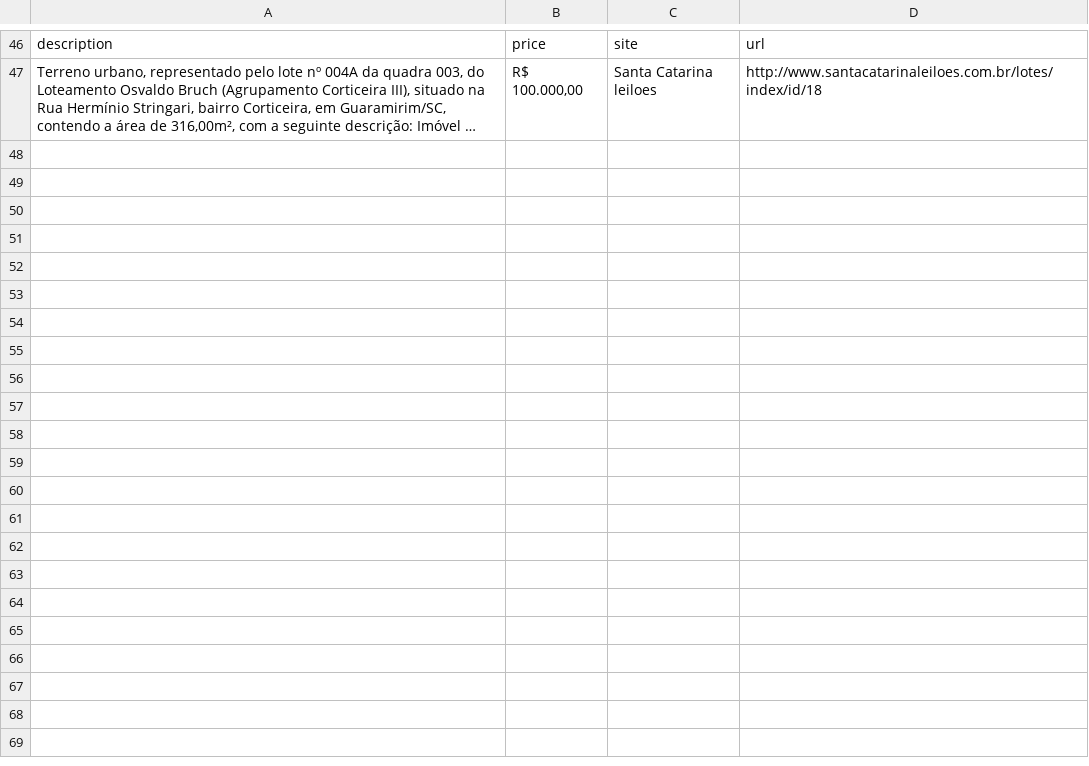
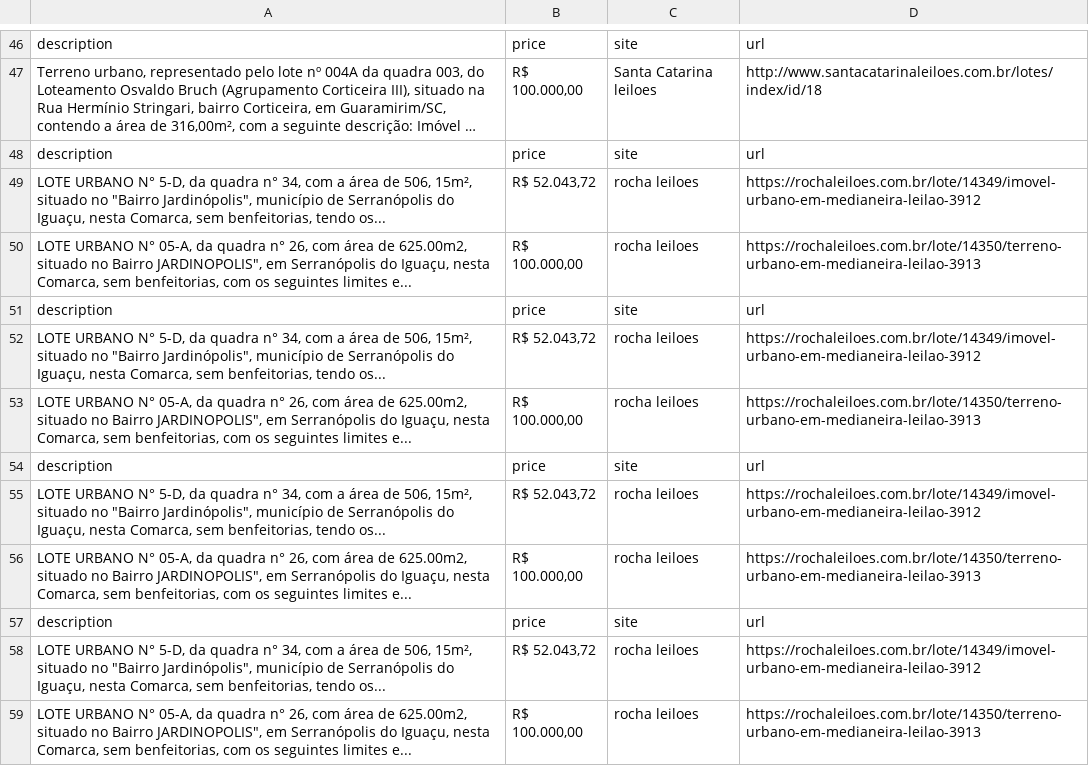
Before and after one commit to GuiPimenta-Dev/auctions-scraper, a CSV file: auctions.csv, drawn as a sheet; only a part is shown, gaps mark what is left out; long unchanged cells end in …; the diff names each change by its address in the sheet, - before the commit and + after, or states it on an @@ line.

```diff
--- a/auctions.csv
+++ b/auctions.csv
+row 48: description | price | site | url
+row 49: LOTE URBANO N° 5-D, da quadra n° 34, com a área de 506, 15m², situado no "Bairro Jardinópolis", município de Serranópolis do Iguaçu, nesta Comarca, sem benfeitorias, tendo os... | R$ 52.043,72 | rocha leiloes | https://rochaleiloes.com.br/lote/14349/imovel-urbano-em-medianeira-leilao-3912
+row 50: LOTE URBANO N° 05-A, da quadra n° 26, com área de 625.00m2, situado no Bairro JARDINOPOLIS", em Serranópolis do Iguaçu, nesta Comarca, sem benfeitorias, com os seguintes limites e... | R$ 100.000,00 | rocha leiloes | https://rochaleiloes.com.br/lote/14350/terreno-urbano-em-medianeira-leilao-3913
+row 51: description | price | site | url
+row 52: LOTE URBANO N° 5-D, da quadra n° 34, com a área de 506, 15m², situado no "Bairro Jardinópolis", município de Serranópolis do Iguaçu, nesta Comarca, sem benfeitorias, tendo os... | R$ 52.043,72 | rocha leiloes | https://rochaleiloes.com.br/lote/14349/imovel-urbano-em-medianeira-leilao-3912
+row 53: LOTE URBANO N° 05-A, da quadra n° 26, com área de 625.00m2, situado no Bairro JARDINOPOLIS", em Serranópolis do Iguaçu, nesta Comarca, sem benfeitorias, com os seguintes limites e... | R$ 100.000,00 | rocha leiloes | https://rochaleiloes.com.br/lote/14350/terreno-urbano-em-medianeira-leilao-3913
+row 54: description | price | site | url
+row 55: LOTE URBANO N° 5-D, da quadra n° 34, com a área de 506, 15m², situado no "Bairro Jardinópolis", município de Serranópolis do Iguaçu, nesta Comarca, sem benfeitorias, tendo os... | R$ 52.043,72 | rocha leiloes | https://rochaleiloes.com.br/lote/14349/imovel-urbano-em-medianeira-leilao-3912
+row 56: LOTE URBANO N° 05-A, da quadra n° 26, com área de 625.00m2, situado no Bairro JARDINOPOLIS", em Serranópolis do Iguaçu, nesta Comarca, sem benfeitorias, com os seguintes limites e... | R$ 100.000,00 | rocha leiloes | https://rochaleiloes.com.br/lote/14350/terreno-urbano-em-medianeira-leilao-3913
+row 57: description | price | site | url
+row 58: LOTE URBANO N° 5-D, da quadra n° 34, com a área de 506, 15m², situado no "Bairro Jardinópolis", município de Serranópolis do Iguaçu, nesta Comarca, sem benfeitorias, tendo os... | R$ 52.043,72 | rocha leiloes | https://rochaleiloes.com.br/lote/14349/imovel-urbano-em-medianeira-leilao-3912
+row 59: LOTE URBANO N° 05-A, da quadra n° 26, com área de 625.00m2, situado no Bairro JARDINOPOLIS", em Serranópolis do Iguaçu, nesta Comarca, sem benfeitorias, com os seguintes limites e... | R$ 100.000,00 | rocha leiloes | https://rochaleiloes.com.br/lote/14350/terreno-urbano-em-medianeira-leilao-3913
```
Also changed, not shown: 2 other files.
